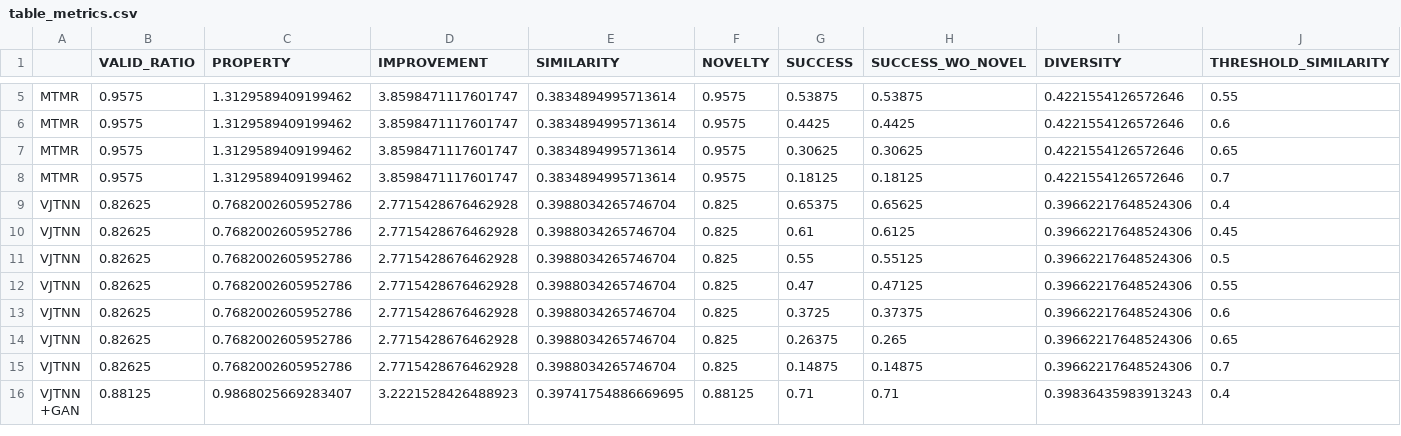
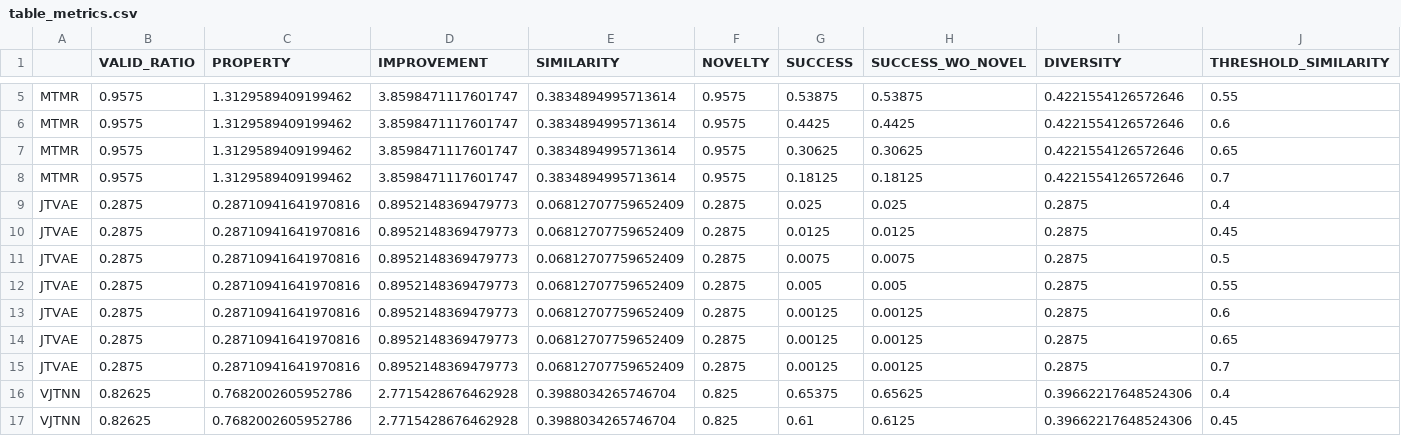
Before and after one commit to rnaimehaom/MTMR, a CSV file: Tutorial_3_LOGP06/outputs_3-5_LOGP06_evaluation/table_metrics.csv, drawn as a sheet; only a part is shown, gaps mark what is left out; the shorter side is filled out with more unchanged rows.

Commit message:
Feat: append results of JTVAE

```diff
--- a/Tutorial_3_LOGP06/outputs_3-5_LOGP06_evaluation/table_metrics.csv
+++ b/Tutorial_3_LOGP06/outputs_3-5_LOGP06_evaluation/table_metrics.csv
@@ -8,2 +8,9 @@ MTMR,0.9575,1.3129589409199462,3.8598471117601747,0.3834894995713614,0.9575,0.30
 MTMR,0.9575,1.3129589409199462,3.8598471117601747,0.3834894995713614,0.9575,0.18125,0.18125,0.4221554126572646,0.7
+JTVAE,0.2875,0.28710941641970816,0.8952148369479773,0.06812707759652409,0.2875,0.025,0.025,0.2875,0.4
+JTVAE,0.2875,0.28710941641970816,0.8952148369479773,0.06812707759652409,0.2875,0.0125,0.0125,0.2875,0.45
+JTVAE,0.2875,0.28710941641970816,0.8952148369479773,0.06812707759652409,0.2875,0.0075,0.0075,0.2875,0.5
+JTVAE,0.2875,0.28710941641970816,0.8952148369479773,0.06812707759652409,0.2875,0.005,0.005,0.2875,0.55
+JTVAE,0.2875,0.28710941641970816,0.8952148369479773,0.06812707759652409,0.2875,0.00125,0.00125,0.2875,0.6
+JTVAE,0.2875,0.28710941641970816,0.8952148369479773,0.06812707759652409,0.2875,0.00125,0.00125,0.2875,0.65
+JTVAE,0.2875,0.28710941641970816,0.8952148369479773,0.06812707759652409,0.2875,0.00125,0.00125,0.2875,0.7
 VJTNN,0.82625,0.7682002605952786,2.7715428676462928,0.3988034265746704,0.825,0.65375,0.65625,0.39662217648524306,0.4
```
Also changed, not shown: Tutorial_4_LOGP04/outputs_4-5_LOGP04_evaluation/table_metrics.csv, 2 other files.
